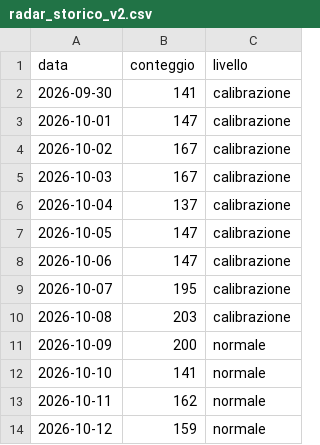
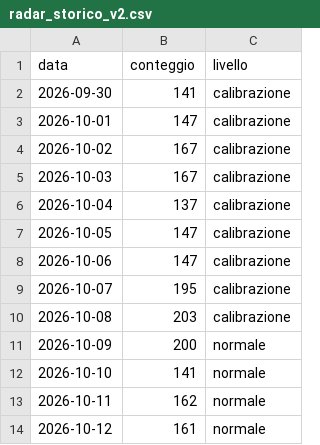
Before and after one commit to ingalessandrosessa-sudo/Trend, a CSV file: docs/dati/radar_storico_v2.csv, drawn as a sheet.

```diff
--- a/docs/dati/radar_storico_v2.csv
+++ b/docs/dati/radar_storico_v2.csv
@@ -13,2 +13,2 @@ data,conteggio,livello
 2026-10-11,162,normale
-2026-10-12,159,normale
+2026-10-12,161,normale
```
Also changed, not shown: docs/dati/segnali_oggi.csv, 2 other files.
